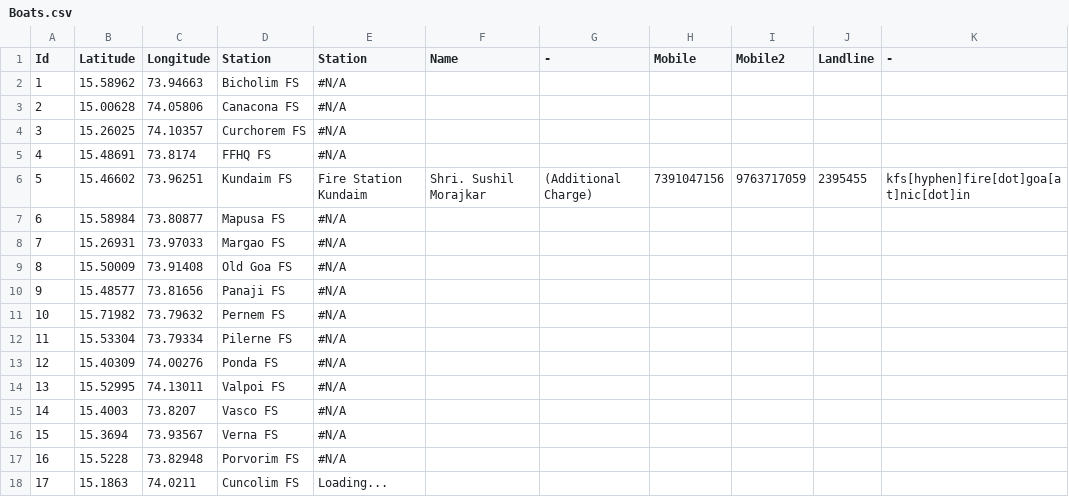
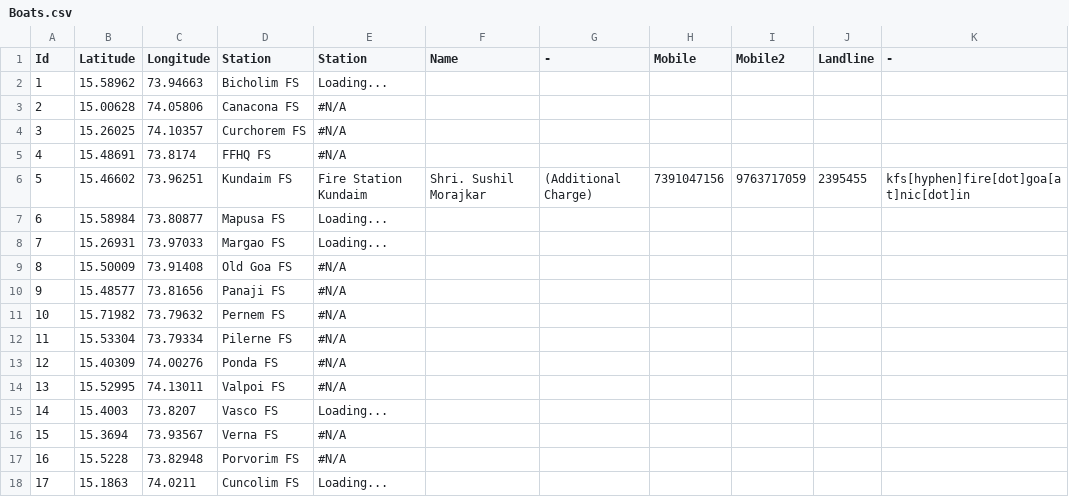
Before and after one commit to alansaviolobo/google-sheets-to-json-converter, a CSV file: data/Boats.csv, drawn as a sheet; only a part is shown; the diff names each change by its address in the sheet, - before the commit and + after, or states it on an @@ line.

```diff
--- a/data/Boats.csv
+++ b/data/Boats.csv
-E2 (Station): #N/A
+E2 (Station): Loading...
-E7:E8 (Station): #N/A
+E7:E8 (Station): Loading...
-E15 (Station): #N/A
+E15 (Station): Loading...
```
Also changed, not shown: 4 other files.
